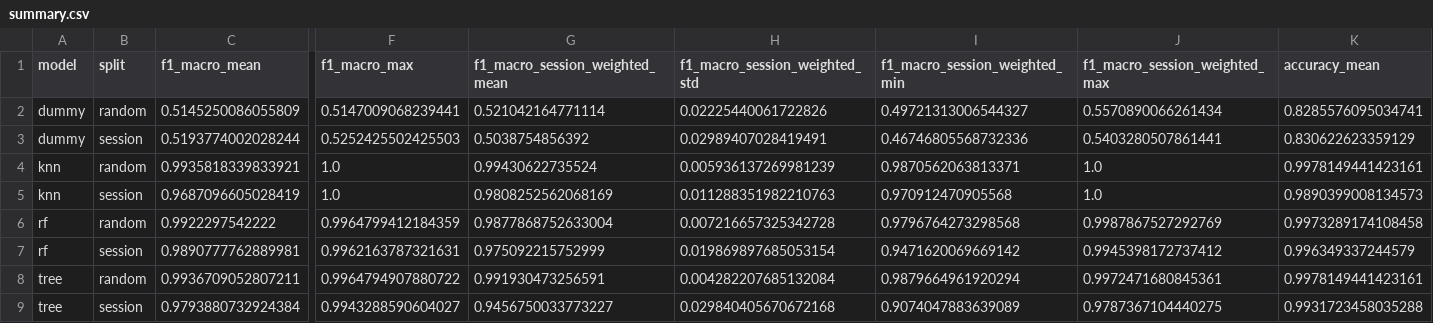
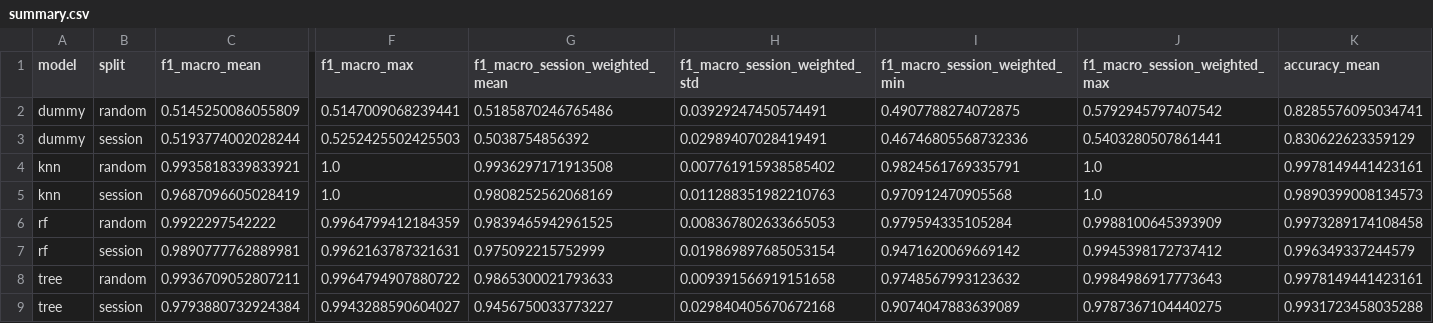
Before and after one commit to P0w3r223/klasyfikacja-ruchu-ml, a CSV file: reports/results/pilot_03a/summary.csv, drawn as a sheet; only a part is shown, gaps mark what is left out; the diff names each change by its address in the sheet, - before the commit and + after, or states it on an @@ line.

```diff
--- a/reports/results/pilot_03a/summary.csv
+++ b/reports/results/pilot_03a/summary.csv
-G2 (f1_macro_session_weighted_mean): 0.521042164771114
+G2 (f1_macro_session_weighted_mean): 0.5185870246765486
-H2 (f1_macro_session_weighted_std): 0.02225440061722826
+H2 (f1_macro_session_weighted_std): 0.03929247450574491
-I2 (f1_macro_session_weighted_min): 0.49721313006544327
+I2 (f1_macro_session_weighted_min): 0.4907788274072875
-J2 (f1_macro_session_weighted_max): 0.5570890066261434
+J2 (f1_macro_session_weighted_max): 0.5792945797407542
-G4 (f1_macro_session_weighted_mean): 0.99430622735524
+G4 (f1_macro_session_weighted_mean): 0.9936297171913508
-H4 (f1_macro_session_weighted_std): 0.005936137269981239
+H4 (f1_macro_session_weighted_std): 0.007761915938585402
-I4 (f1_macro_session_weighted_min): 0.9870562063813371
+I4 (f1_macro_session_weighted_min): 0.9824561769335791
-G6 (f1_macro_session_weighted_mean): 0.9877868752633004
+G6 (f1_macro_session_weighted_mean): 0.9839465942961525
-H6 (f1_macro_session_weighted_std): 0.007216657325342728
+H6 (f1_macro_session_weighted_std): 0.008367802633665053
-I6 (f1_macro_session_weighted_min): 0.9796764273298568
+I6 (f1_macro_session_weighted_min): 0.979594335105284
-J6 (f1_macro_session_weighted_max): 0.9987867527292769
+J6 (f1_macro_session_weighted_max): 0.9988100645393909
-G8 (f1_macro_session_weighted_mean): 0.991930473256591
+G8 (f1_macro_session_weighted_mean): 0.9865300021793633
-H8 (f1_macro_session_weighted_std): 0.004282207685132084
+H8 (f1_macro_session_weighted_std): 0.009391566919151658
-I8 (f1_macro_session_weighted_min): 0.9879664961920294
+I8 (f1_macro_session_weighted_min): 0.9748567993123632
-J8 (f1_macro_session_weighted_max): 0.9972471680845361
+J8 (f1_macro_session_weighted_max): 0.9984986917773643
```
Also changed, not shown: reports/results/pilot_03a/folds.csv, 3 other files.
